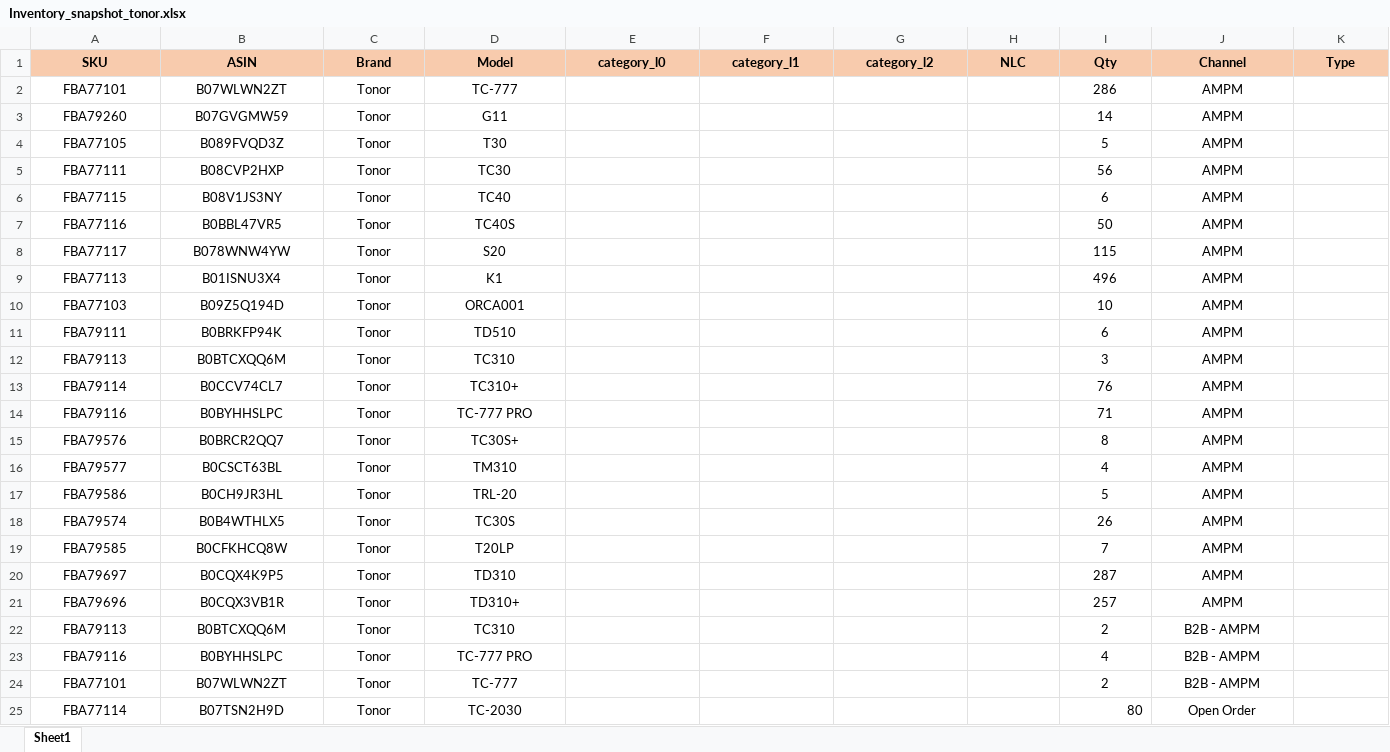
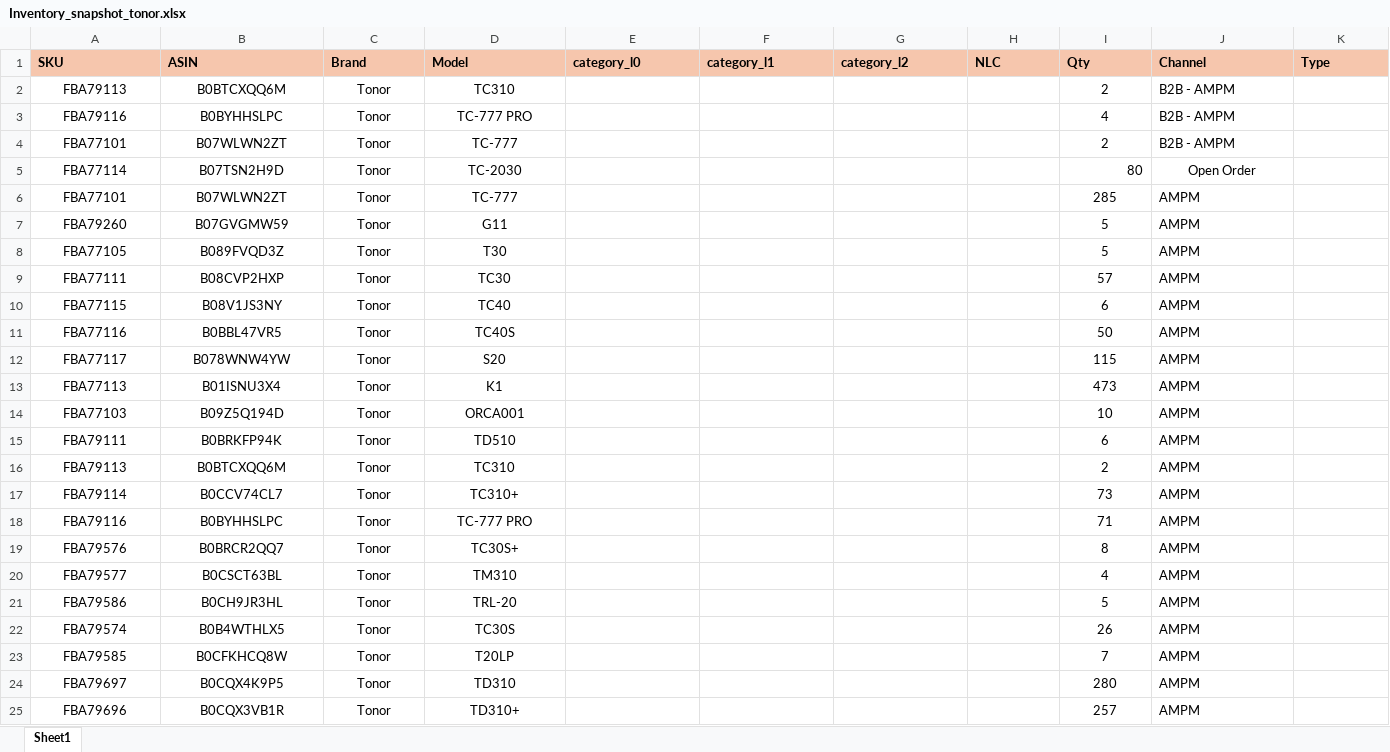
Before and after one commit to nitesh-lang/am-replenishment, an Excel workbook: data/input/Inventory_snapshot_tonor.xlsx, sheet Sheet1, drawn as a sheet; only a part is shown; values as stored, in another font and other column widths than the file's, no borders; conditional formats not drawn; addresses are those after the commit; the diff covers the shown part only; the diff names each change by its address in the sheet, - before the commit and + after, or states it on an @@ line.

```diff
--- a/data/input/Inventory_snapshot_tonor.xlsx (sheet Sheet1)
+++ b/data/input/Inventory_snapshot_tonor.xlsx (sheet Sheet1)
-A1:K1 alignment: center
+A1:K1 alignment: left
@@ row 22 moved to row 2: FBA79113 @@
@@ row 23 moved to row 3: FBA79116 @@
@@ row 24 moved to row 4: FBA77101 @@
@@ row 25 moved to row 5: FBA77114 @@
-I6 (Qty): 286
+I6 (Qty): 285
-J6:J25 alignment: center
+J6:J25 alignment: left
-I7 (Qty): 14
+I7 (Qty): 5
-I9 (Qty): 56
+I9 (Qty): 57
-I13 (Qty): 496
+I13 (Qty): 473
-I16 (Qty): 3
+I16 (Qty): 2
-I17 (Qty): 76
+I17 (Qty): 73
-I24 (Qty): 287
+I24 (Qty): 280
```
Also changed, not shown: cell formats elsewhere in this sheet, data/input/Inventory_snapshot_WM.xlsx, data/input/Inventory_snapshot_audio_array.xlsx, 30 other files.
